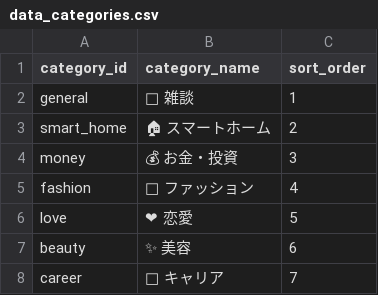
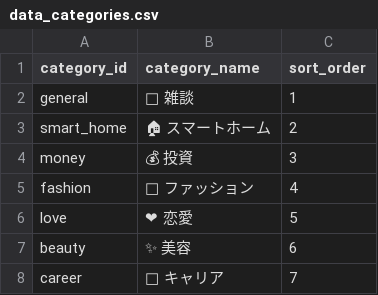
Before and after one commit to Loose-and-Keen/prototype, a CSV file: data_categories.csv, drawn as a sheet.

```diff
--- a/data_categories.csv
+++ b/data_categories.csv
@@ -3,3 +3,3 @@ general,💬 雑談,1
 smart_home,🏠 スマートホーム,2
-money,💰 お金・投資,3
+money,💰 投資,3
 fashion,👕 ファッション,4
```
Also changed, not shown: data_knowledge_base.csv.
